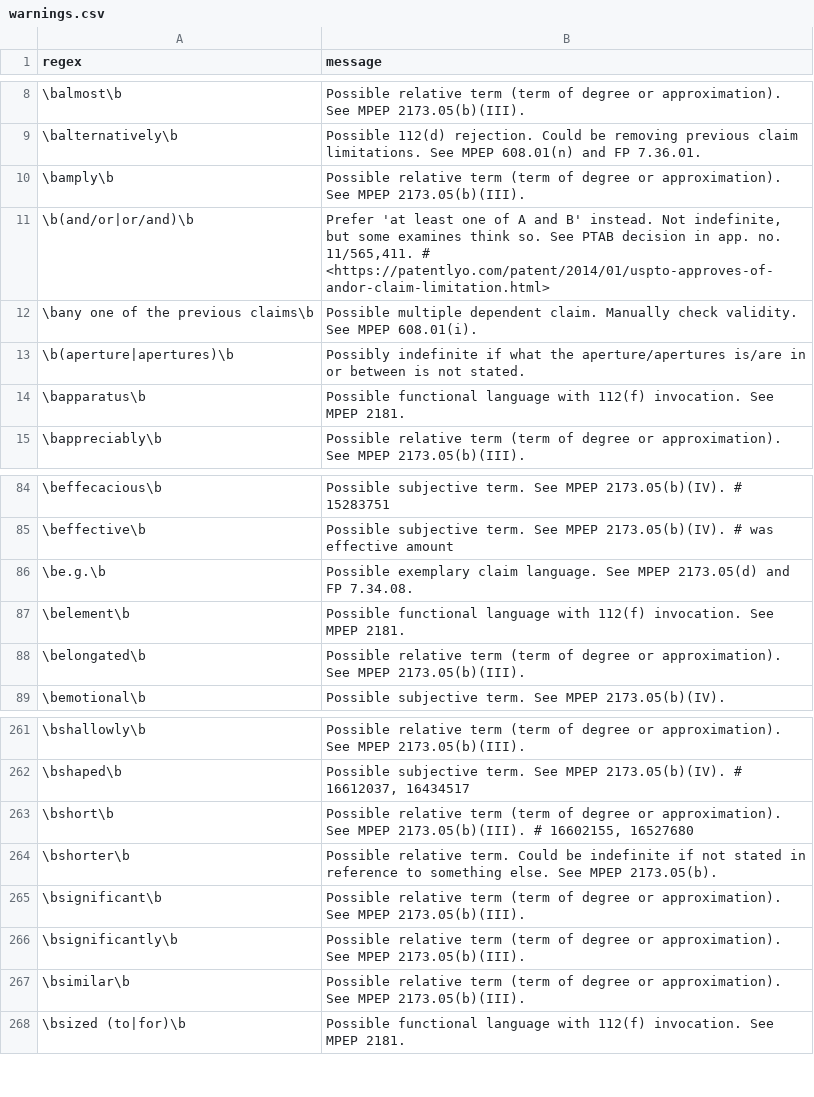
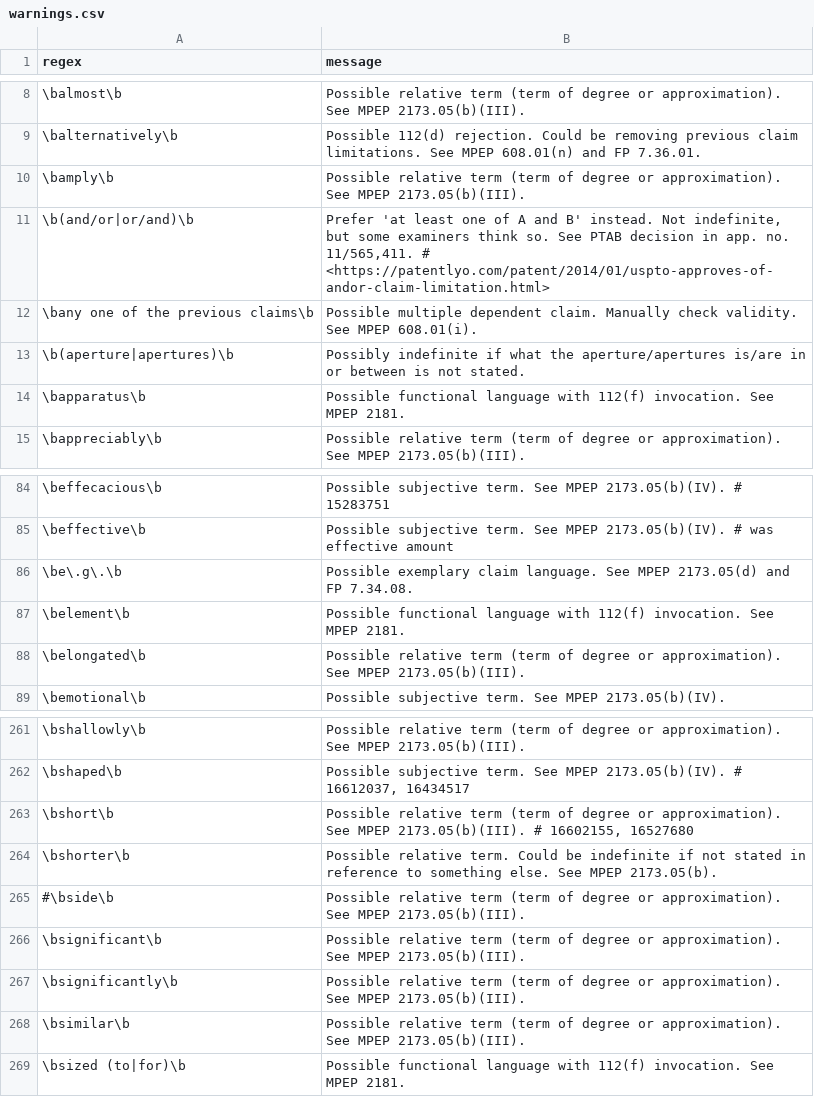
Before and after one commit to btrettel/plint, a CSV file: warnings.csv, drawn as a sheet; only a part is shown, gaps mark what is left out.

```diff
--- a/warnings.csv
+++ b/warnings.csv
@@ -10,3 +10,3 @@ regex,message
 \bamply\b,Possible relative term (term of degree or approximation). See MPEP 2173.05(b)(III).
-\b(and/or|or/and)\b,"Prefer 'at least one of A and B' instead. Not indefinite, but some examines think so. See PTAB decision in app. no. 11/565,411. # <https://patentlyo.com/patent/2014/01/uspto-approves-of-andor-claim-limitation.html>"
+\b(and/or|or/and)\b,"Prefer 'at least one of A and B' instead. Not indefinite, but some examiners think so. See PTAB decision in app. no. 11/565,411. # <https://patentlyo.com/patent/2014/01/uspto-approves-of-andor-claim-limitation.html>"
 \bany one of the previous claims\b,Possible multiple dependent claim. Manually check validity. See MPEP 608.01(i).
@@ -85,3 +85,3 @@ regex,message
 \beffective\b,Possible subjective term. See MPEP 2173.05(b)(IV). # was effective amount
-\be.g.\b,Possible exemplary claim language. See MPEP 2173.05(d) and FP 7.34.08.
+\be\.g\.\b,Possible exemplary claim language. See MPEP 2173.05(d) and FP 7.34.08.
 \belement\b,Possible functional language with 112(f) invocation. See MPEP 2181.
@@ -264,2 +264,3 @@ regex,message
 \bshorter\b,Possible relative term. Could be indefinite if not stated in reference to something else. See MPEP 2173.05(b).
+#\bside\b,Possible relative term (term of degree or approximation). See MPEP 2173.05(b)(III).
 \bsignificant\b,Possible relative term (term of degree or approximation). See MPEP 2173.05(b)(III).
```
Also changed, not shown: 5 other files.
